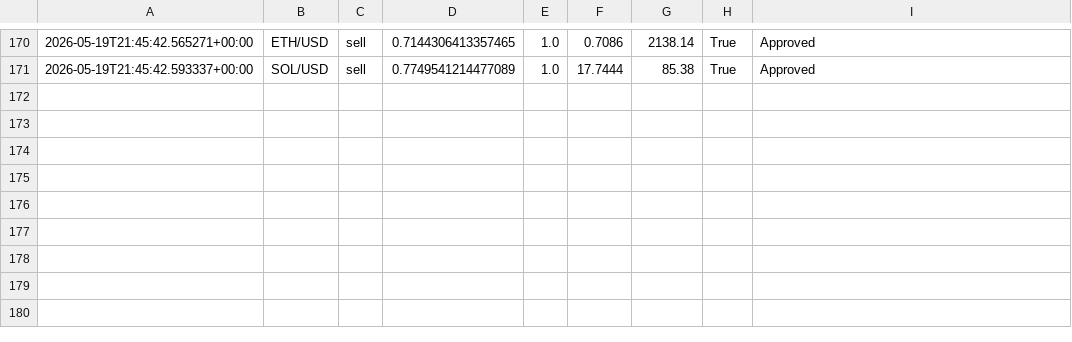
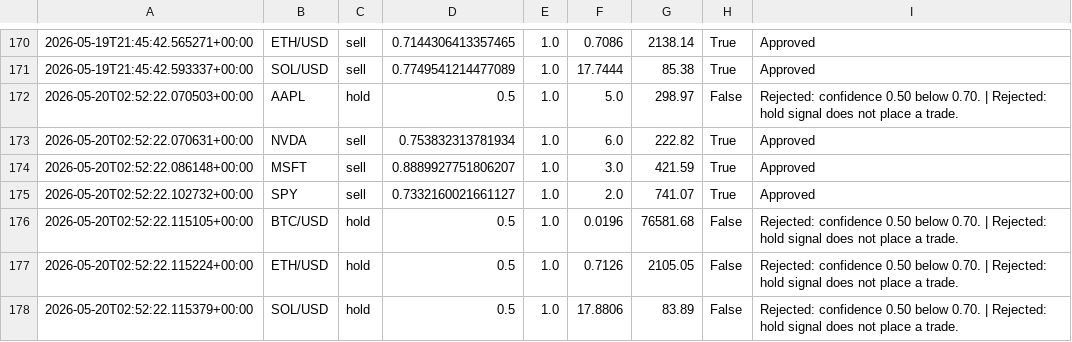
Before and after one commit to JUnelus/AI-Alpaca-Day-Trading-Paper-Bot, a CSV file: data/trade_log.csv, drawn as a sheet; only a part is shown, gaps mark what is left out; the diff names each change by its address in the sheet, - before the commit and + after, or states it on an @@ line.

```diff
--- a/data/trade_log.csv
+++ b/data/trade_log.csv
+row 172: 2026-05-20T02:52:22.070503+00:00 | AAPL | hold | 0.5 | 1.0 | 5.0 | 298.97 | False | Rejected: confidence 0.50 below 0.70. | Rejected: hold signal does not place a trade.
+row 173: 2026-05-20T02:52:22.070631+00:00 | NVDA | sell | 0.753832313781934 | 1.0 | 6.0 | 222.82 | True | Approved
+row 174: 2026-05-20T02:52:22.086148+00:00 | MSFT | sell | 0.8889927751806207 | 1.0 | 3.0 | 421.59 | True | Approved
+row 175: 2026-05-20T02:52:22.102732+00:00 | SPY | sell | 0.7332160021661127 | 1.0 | 2.0 | 741.07 | True | Approved
+row 176: 2026-05-20T02:52:22.115105+00:00 | BTC/USD | hold | 0.5 | 1.0 | 0.0196 | 76581.68 | False | Rejected: confidence 0.50 below 0.70. | Rejected: hold signal does not place a trade.
+row 177: 2026-05-20T02:52:22.115224+00:00 | ETH/USD | hold | 0.5 | 1.0 | 0.7126 | 2105.05 | False | Rejected: confidence 0.50 below 0.70. | Rejected: hold signal does not place a trade.
+row 178: 2026-05-20T02:52:22.115379+00:00 | SOL/USD | hold | 0.5 | 1.0 | 17.8806 | 83.89 | False | Rejected: confidence 0.50 below 0.70. | Rejected: hold signal does not place a trade.
```
Also changed, not shown: 3 other files.
